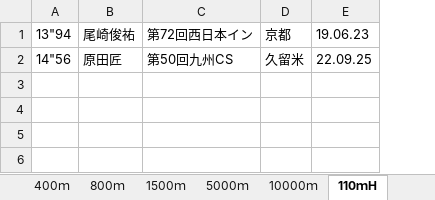
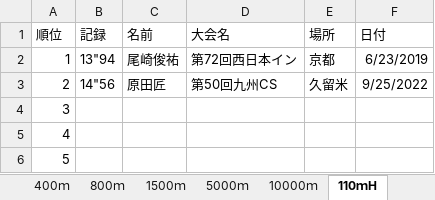
Before and after one commit to pou0119/KIT_T-F, an Excel workbook: 名簿/歴代記録.xlsx, sheet 110ｍH, drawn as a sheet; values as stored, in another font and other column widths than the file's, no borders; removed rows and columns are numbered as before the commit, all else as after; the diff names each change by its address in the sheet, - before the commit and + after, or states it on an @@ line.

```diff
--- a/名簿/歴代記録.xlsx (sheet 110ｍH)
+++ b/名簿/歴代記録.xlsx (sheet 110ｍH)
+column A, rows 2-3: 1 | 2
-column E, rows 1-2: 19.06.23 | 22.09.25
+column F, rows 2-3: 6/23/2019 | 9/25/2022
+row 1: 順位 | 記録 | 名前 | 大会名 | 場所 | 日付
+row 4: 3
+row 5: 4
+row 6: 5
```
Also changed, not shown: sheet 砲丸投, sheet 10000ｍ, sheet 3000mSC, sheet 5000ｍ, sheet 走高跳, sheet やり投, 10 more sheets, 2 other files.
